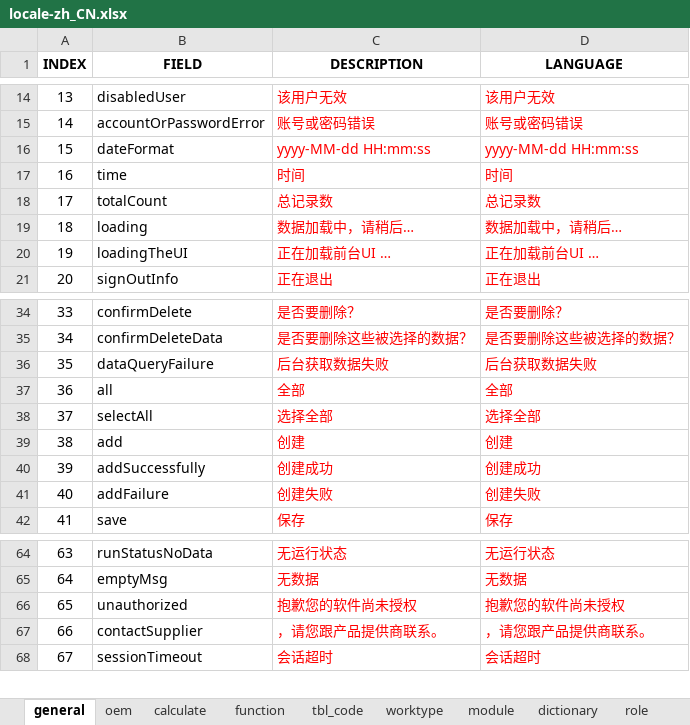
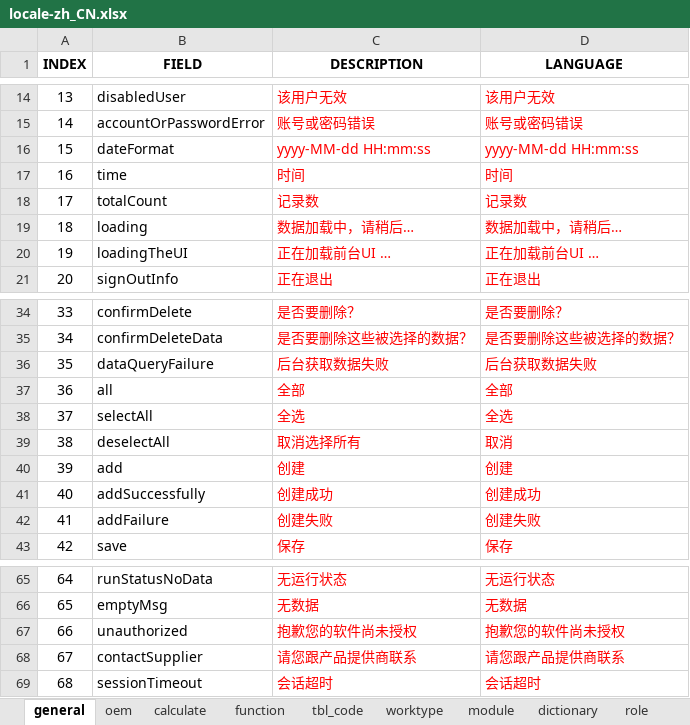
Before and after one commit to cosog/ap, an Excel workbook: WebRoot/oem/cnpc/locale/locale-zh_CN.xlsx, sheet general, drawn as a sheet; only a part is shown, gaps mark what is left out; values as stored, in another font and other column widths than the file's, no borders; addresses are those after the commit; the diff names each change by its address in the sheet, - before the commit and + after, or states it on an @@ line.

```diff
--- a/WebRoot/oem/cnpc/locale/locale-zh_CN.xlsx (sheet general)
+++ b/WebRoot/oem/cnpc/locale/locale-zh_CN.xlsx (sheet general)
-C18 (DESCRIPTION): 总记录数
+C18 (DESCRIPTION): 记录数
-D18 (LANGUAGE): 总记录数
+D18 (LANGUAGE): 记录数
-C38 (DESCRIPTION): 选择全部
+C38 (DESCRIPTION): 全选
-D38 (LANGUAGE): 选择全部
+D38 (LANGUAGE): 全选
+row 39: 38 | deselectAll | 取消选择所有 | 取消
@@ column A (INDEX) renumbered from row 40 down @@
-C68 (DESCRIPTION): ，请您跟产品提供商联系。
+C68 (DESCRIPTION): 请您跟产品提供商联系
-D68 (LANGUAGE): ，请您跟产品提供商联系。
+D68 (LANGUAGE): 请您跟产品提供商联系
```
Also changed, not shown: sheet worktype, sheet tbl_code, sheet calculate, WebRoot/oem/cnpc/locale/locale-en.xlsx, WebRoot/oem/cnpc/locale/locale-ru.xlsx, 28 other files.
